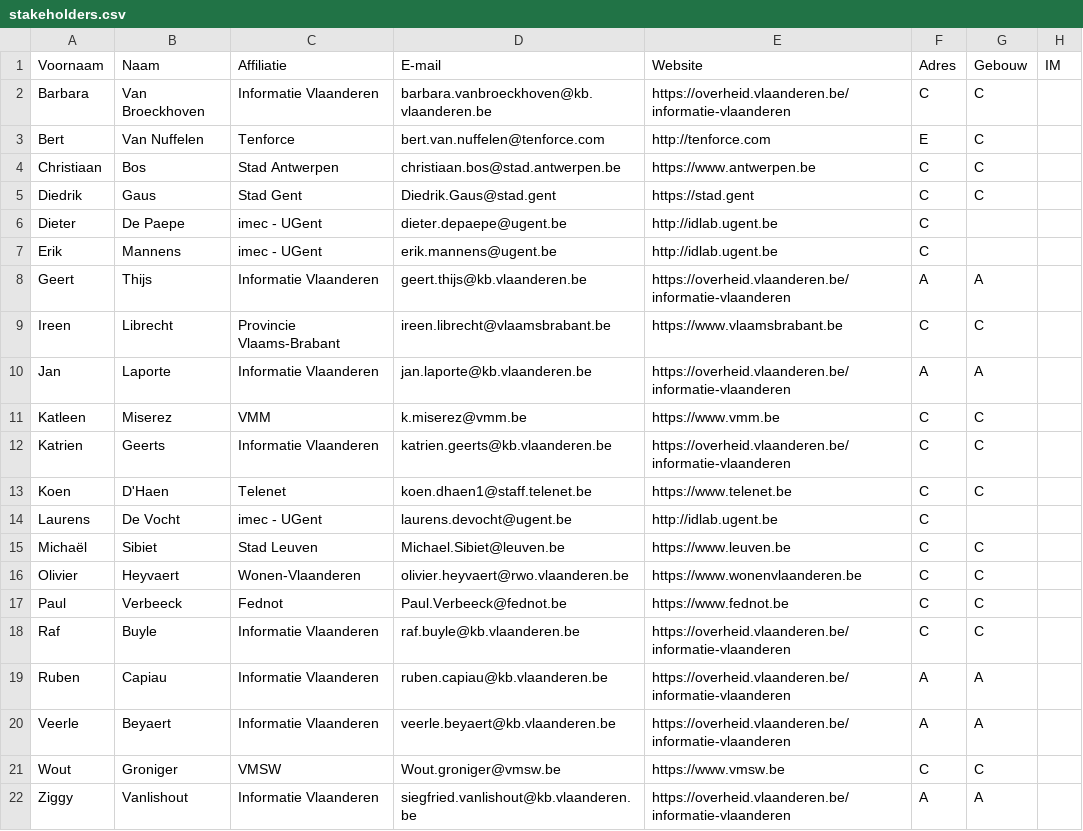
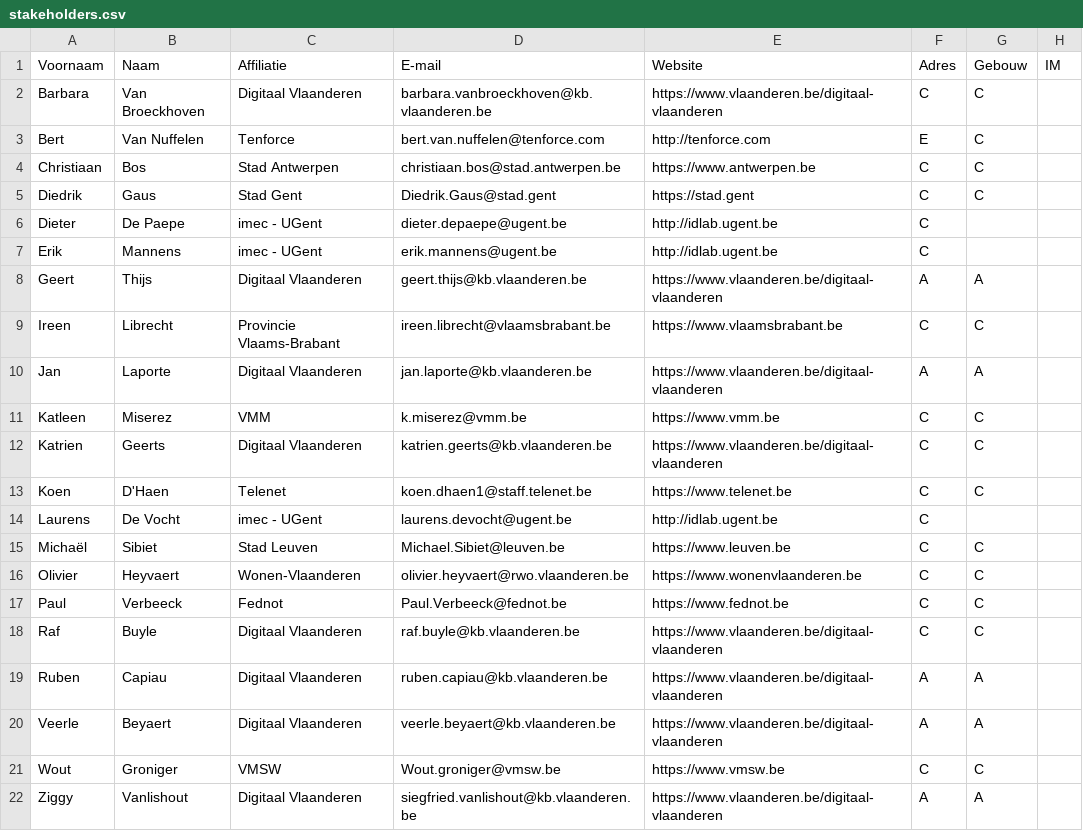
Before and after one commit to Informatievlaanderen/OSLOthema-gebouwEnAdres, a CSV file: stakeholders.csv, drawn as a sheet.

Commit message:
stakeholder update

```diff
--- a/stakeholders.csv
+++ b/stakeholders.csv
@@ -1,3 +1,3 @@
 Voornaam;Naam;Affiliatie;E-mail;Website;Adres;Gebouw;IM
-Barbara;Van Broeckhoven;Informatie Vlaanderen;barbara.vanbroeckhoven@kb.vlaanderen.be;https://overheid.vlaanderen.be/informatie-vlaanderen;C;C;
+Barbara;Van Broeckhoven;Digitaal Vlaanderen;barbara.vanbroeckhoven@kb.vlaanderen.be;https://www.vlaanderen.be/digitaal-vlaanderen;C;C;
 Bert;Van Nuffelen;Tenforce;bert.van.nuffelen@tenforce.com;http://tenforce.com;E;C;
@@ -7,7 +7,7 @@ Dieter;De Paepe;imec - UGent;dieter.depaepe@ugent.be;http://idlab.ugent.be;C;;
 Erik;Mannens;imec - UGent;erik.mannens@ugent.be;http://idlab.ugent.be;C;;
-Geert;Thijs;Informatie Vlaanderen;geert.thijs@kb.vlaanderen.be;https://overheid.vlaanderen.be/informatie-vlaanderen;A;A;
+Geert;Thijs;Digitaal Vlaanderen;geert.thijs@kb.vlaanderen.be;https://www.vlaanderen.be/digitaal-vlaanderen;A;A;
 Ireen;Librecht;Provincie Vlaams-Brabant;ireen.librecht@vlaamsbrabant.be;https://www.vlaamsbrabant.be;C;C;
-Jan;Laporte;Informatie Vlaanderen;jan.laporte@kb.vlaanderen.be;https://overheid.vlaanderen.be/informatie-vlaanderen;A;A;
+Jan;Laporte;Digitaal Vlaanderen;jan.laporte@kb.vlaanderen.be;https://www.vlaanderen.be/digitaal-vlaanderen;A;A;
 Katleen;Miserez;VMM;k.miserez@vmm.be;https://www.vmm.be;C;C;
-Katrien;Geerts;Informatie Vlaanderen;katrien.geerts@kb.vlaanderen.be;https://overheid.vlaanderen.be/informatie-vlaanderen;C;C;
+Katrien;Geerts;Digitaal Vlaanderen;katrien.geerts@kb.vlaanderen.be;https://www.vlaanderen.be/digitaal-vlaanderen;C;C;
 Koen;D'Haen;Telenet;koen.dhaen1@staff.telenet.be;https://www.telenet.be;C;C;
@@ -17,6 +17,6 @@ Olivier;Heyvaert;Wonen-Vlaanderen;olivier.heyvaert@rwo.vlaanderen.be;https://www
 Paul;Verbeeck;Fednot;Paul.Verbeeck@fednot.be;https://www.fednot.be;C;C;
-Raf;Buyle;Informatie Vlaanderen;raf.buyle@kb.vlaanderen.be;https://overheid.vlaanderen.be/informatie-vlaanderen;C;C;
-Ruben;Capiau;Informatie Vlaanderen;ruben.capiau@kb.vlaanderen.be;https://overheid.vlaanderen.be/informatie-vlaanderen;A;A;
-Veerle;Beyaert;Informatie Vlaanderen;veerle.beyaert@kb.vlaanderen.be;https://overheid.vlaanderen.be/informatie-vlaanderen;A;A;
+Raf;Buyle;Digitaal Vlaanderen;raf.buyle@kb.vlaanderen.be;https://www.vlaanderen.be/digitaal-vlaanderen;C;C;
+Ruben;Capiau;Digitaal Vlaanderen;ruben.capiau@kb.vlaanderen.be;https://www.vlaanderen.be/digitaal-vlaanderen;A;A;
+Veerle;Beyaert;Digitaal Vlaanderen;veerle.beyaert@kb.vlaanderen.be;https://www.vlaanderen.be/digitaal-vlaanderen;A;A;
 Wout;Groniger;VMSW;Wout.groniger@vmsw.be;https://www.vmsw.be;C;C;
-Ziggy;Vanlishout;Informatie Vlaanderen;siegfried.vanlishout@kb.vlaanderen.be;https://overheid.vlaanderen.be/informatie-vlaanderen;A;A;
+Ziggy;Vanlishout;Digitaal Vlaanderen;siegfried.vanlishout@kb.vlaanderen.be;https://www.vlaanderen.be/digitaal-vlaanderen;A;A;
```
Also changed, not shown: 1 other file.
